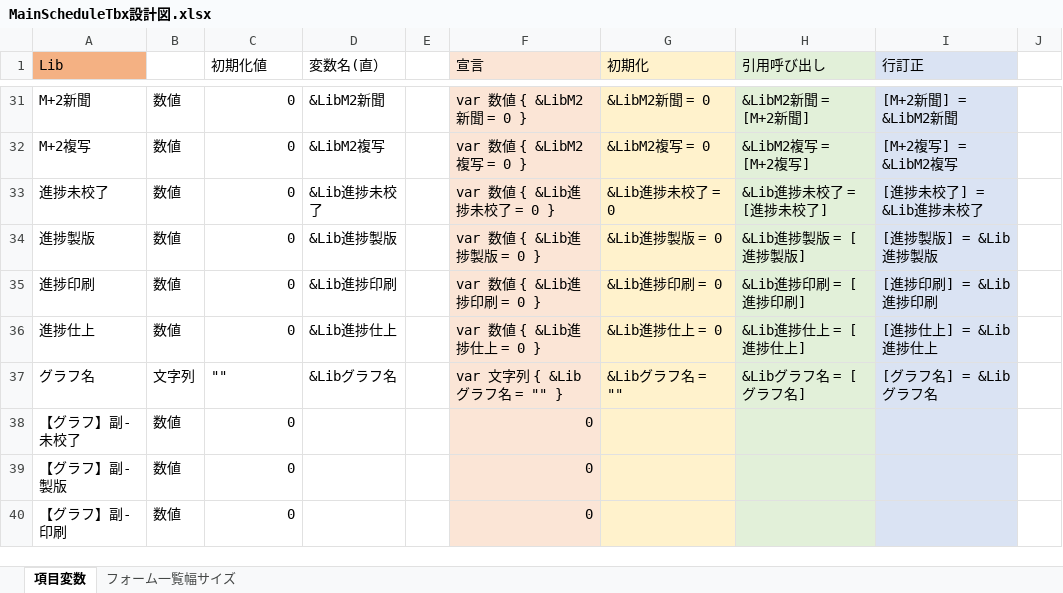
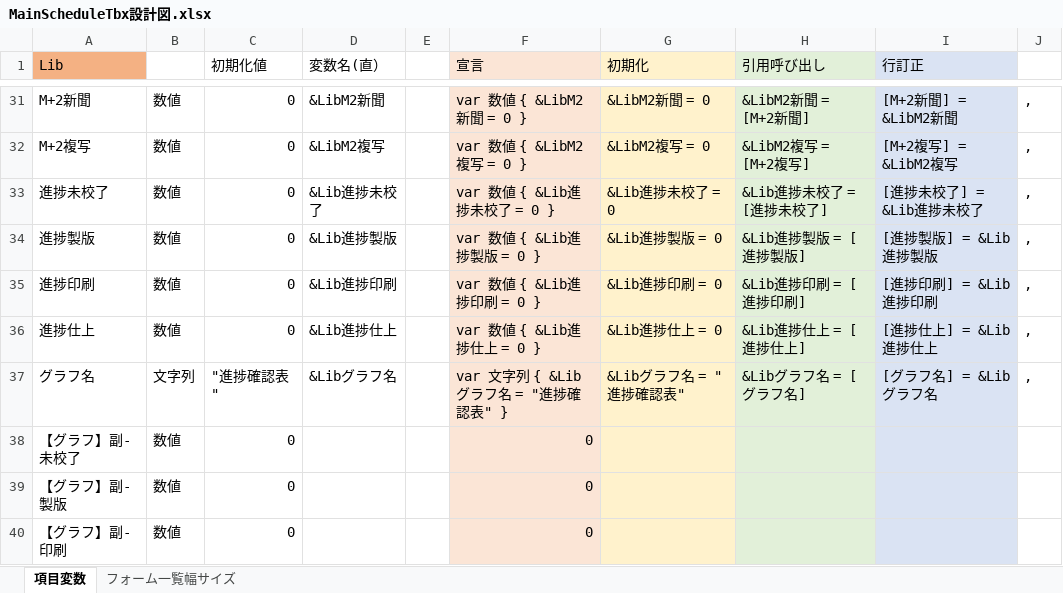
Before and after one commit to yamatojiy/ShimodaPrint, an Excel workbook: 工程管理/K-社内全体共有用資料/tbx/MainScheduleTbx設計図.xlsx, sheet 項目変数, drawn as a sheet; only a part is shown, gaps mark what is left out; values as stored, in another font and other column widths than the file's, no borders; the diff covers the shown part only; the diff names each change by its address in the sheet, - before the commit and + after, or states it on an @@ line.

```diff
--- a/工程管理/K-社内全体共有用資料/tbx/MainScheduleTbx設計図.xlsx (sheet 項目変数)
+++ b/工程管理/K-社内全体共有用資料/tbx/MainScheduleTbx設計図.xlsx (sheet 項目変数)
-J31:J37: (empty)
+J31:J37: ,
-C37 (初期化値): ""
+C37 (初期化値): "進捗確認表"
-F37 (宣言): var 文字列 { &Libグラフ名 = "" }
+F37 (宣言): var 文字列 { &Libグラフ名 = "進捗確認表" }
-G37 (初期化): &Libグラフ名 = ""
+G37 (初期化): &Libグラフ名 = "進捗確認表"
```
Also changed, not shown: 33 edited cells elsewhere in this sheet, 5 other files.
